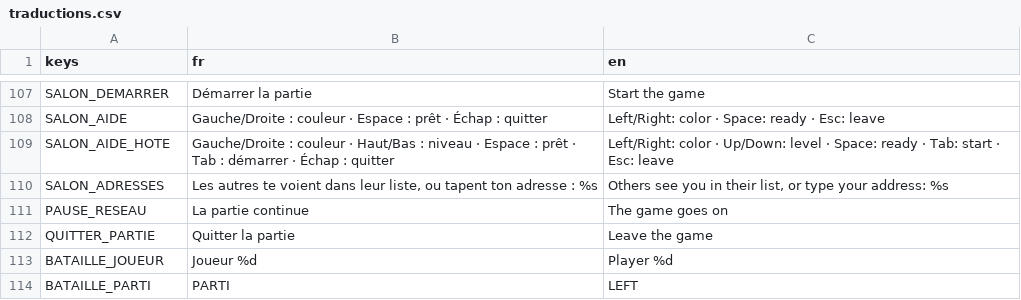
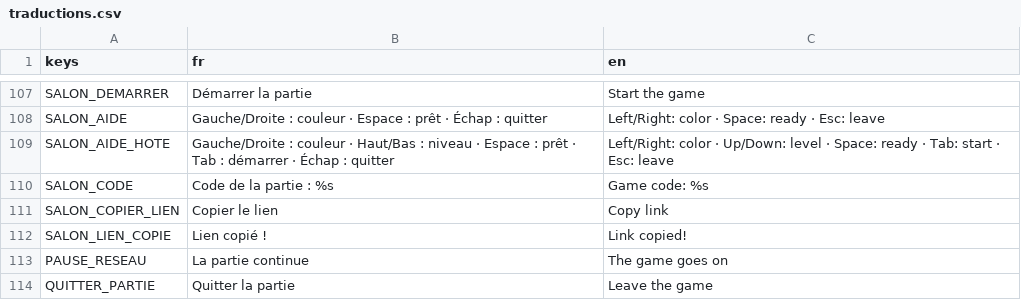
Before and after one commit to w3cdotorg/LeLion-web, a CSV file: Assets/Traductions/traductions.csv, drawn as a sheet; only a part is shown, gaps mark what is left out; the shorter side is filled out with more unchanged rows; removed rows and columns are numbered as before the commit, all else as after; the diff names each change by its address in the sheet, - before the commit and + after, or states it on an @@ line.

```diff
--- a/Assets/Traductions/traductions.csv
+++ b/Assets/Traductions/traductions.csv
-row 110: SALON_ADRESSES | Les autres te voient dans leur liste, ou tapent ton adresse : %s | Others see you in their list, or type your address: %s
+row 110: SALON_CODE | Code de la partie : %s | Game code: %s
+row 111: SALON_COPIER_LIEN | Copier le lien | Copy link
+row 112: SALON_LIEN_COPIE | Lien copié ! | Link copied!
```
Also changed, not shown: 6 other files.
